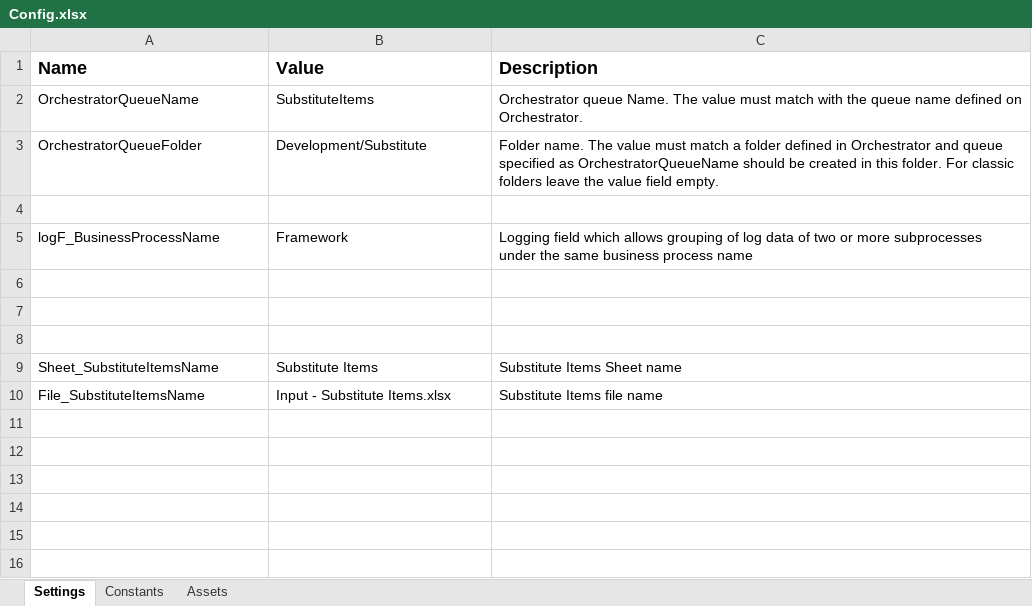
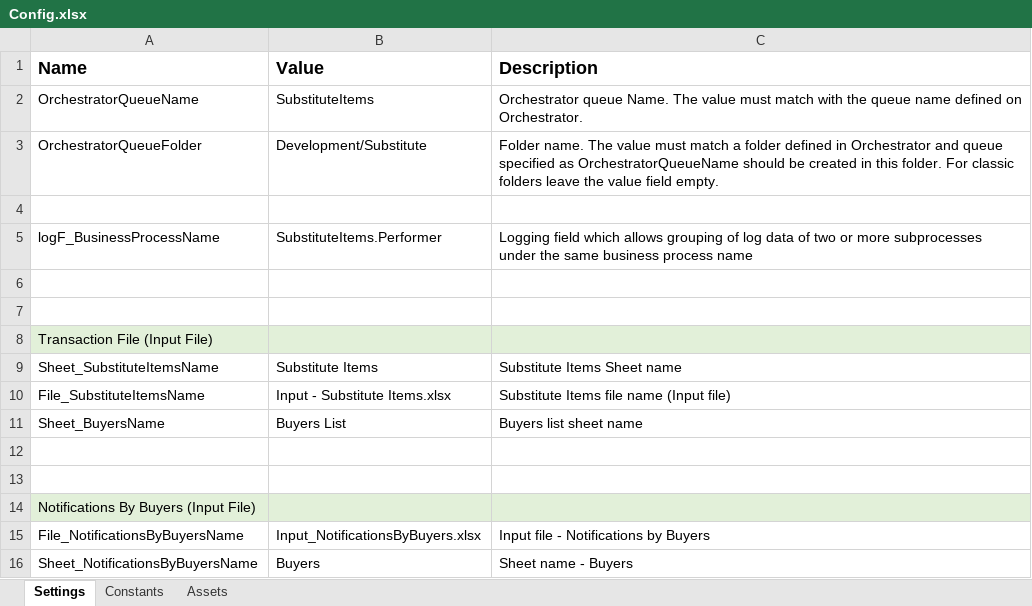
Before and after one commit to jlordonez/SubstituteItems_Performer, an Excel workbook: Data/Config.xlsx, sheet Settings, drawn as a sheet; values as stored, in another font and other column widths than the file's, no borders; removed rows and columns are numbered as before the commit, all else as after; the diff names each change by its address in the sheet, - before the commit and + after, or states it on an @@ line.

Commit message:
Creating Notifications Workflow for SE and BRE

```diff
--- a/Data/Config.xlsx (sheet Settings)
+++ b/Data/Config.xlsx (sheet Settings)
-B5 (Value): Framework
+B5 (Value): SubstituteItems.Performer
+row 8: Transaction File (Input File)
+row 9: Sheet_SubstituteItemsName | Substitute Items | Substitute Items Sheet name
+row 10: File_SubstituteItemsName | Input - Substitute Items.xlsx | Substitute Items file name (Input file)
+row 11: Sheet_BuyersName | Buyers List | Buyers list sheet name
-row 13: Sheet_SubstituteItemsName | Substitute Items | Substitute Items Sheet name
+row 13: (empty)
-row 10: File_SubstituteItemsName | Input - Substitute Items.xlsx | Substitute Items file name
+row 14: Notifications By Buyers (Input File)
+row 15: File_NotificationsByBuyersName | Input_NotificationsByBuyers.xlsx | Input file - Notifications by Buyers
+row 16: Sheet_NotificationsByBuyersName | Buyers | Sheet name - Buyers
```
Also changed, not shown: Data/Input/Input - Substitute Items.xlsx, 11 other files.
